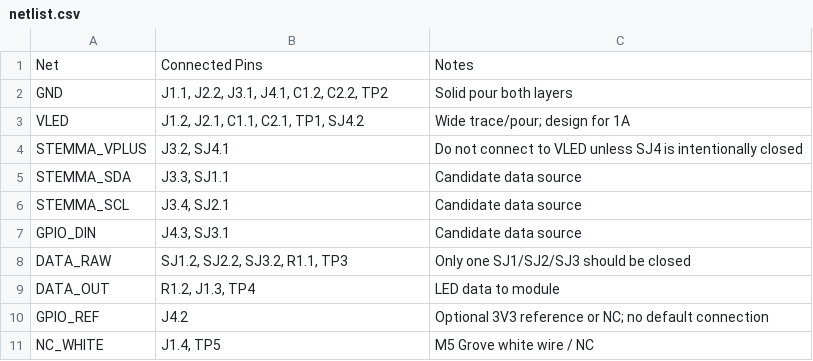
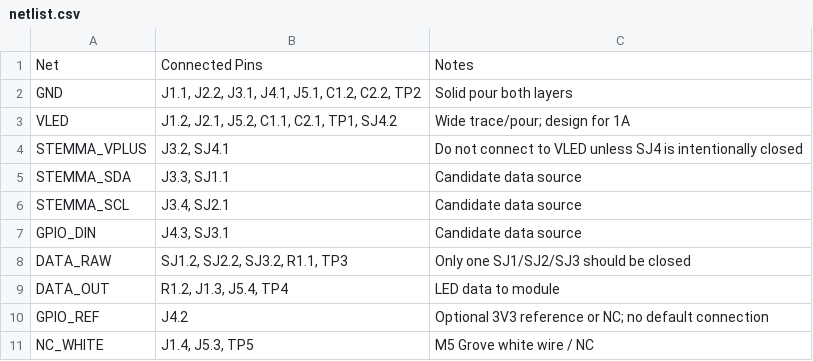
Before and after one commit to beneckart/resonance-lighting, a CSV file: hardware/led-adapter/neohex-passive-rev-a/netlist.csv, drawn as a sheet.

```diff
--- a/hardware/led-adapter/neohex-passive-rev-a/netlist.csv
+++ b/hardware/led-adapter/neohex-passive-rev-a/netlist.csv
@@ -1,4 +1,4 @@
 Net,Connected Pins,Notes
-GND,"J1.1, J2.2, J3.1, J4.1, C1.2, C2.2, TP2",Solid pour both layers
-VLED,"J1.2, J2.1, C1.1, C2.1, TP1, SJ4.2",Wide trace/pour; design for 1A
+GND,"J1.1, J2.2, J3.1, J4.1, J5.1, C1.2, C2.2, TP2",Solid pour both layers
+VLED,"J1.2, J2.1, J5.2, C1.1, C2.1, TP1, SJ4.2",Wide trace/pour; design for 1A
 STEMMA_VPLUS,"J3.2, SJ4.1",Do not connect to VLED unless SJ4 is intentionally closed
@@ -8,4 +8,4 @@ GPIO_DIN,"J4.3, SJ3.1",Candidate data source
 DATA_RAW,"SJ1.2, SJ2.2, SJ3.2, R1.1, TP3",Only one SJ1/SJ2/SJ3 should be closed
-DATA_OUT,"R1.2, J1.3, TP4",LED data to module
+DATA_OUT,"R1.2, J1.3, J5.4, TP4",LED data to module
 GPIO_REF,"J4.2",Optional 3V3 reference or NC; no default connection
-NC_WHITE,"J1.4, TP5",M5 Grove white wire / NC
+NC_WHITE,"J1.4, J5.3, TP5",M5 Grove white wire / NC
```
Also changed, not shown: hardware/led-adapter/neohex-passive-rev-a/bom.csv, 15 other files.
